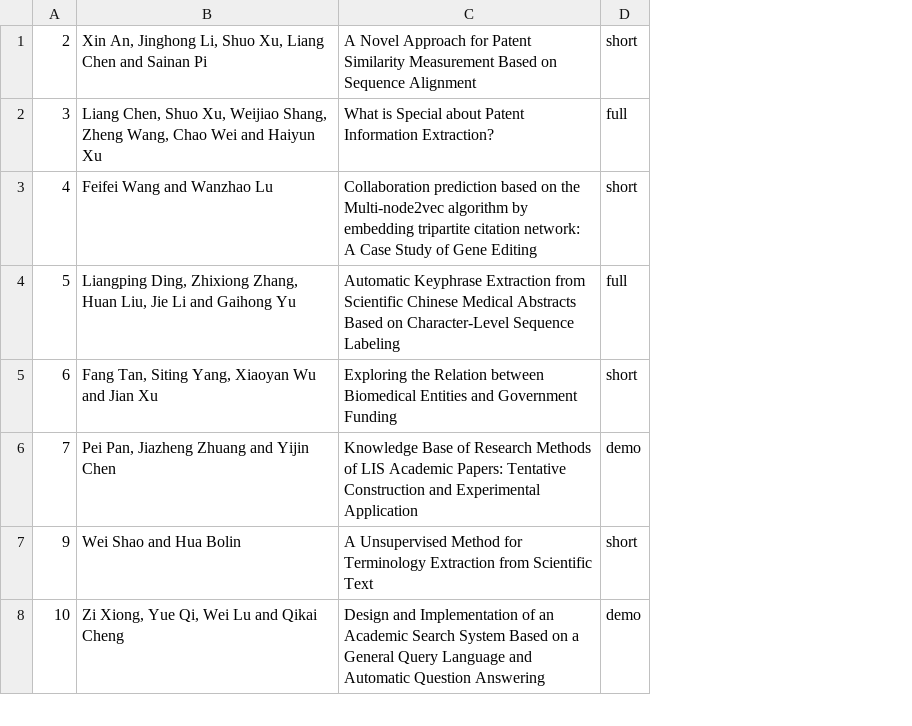
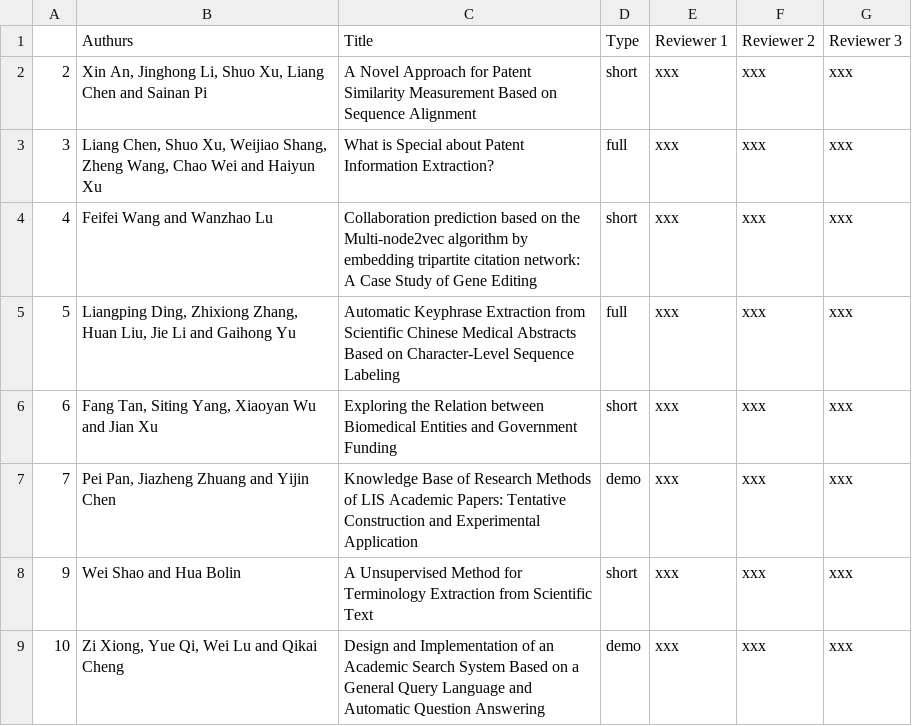
Before and after one commit to EEKE2020/EEKE2020.github.io, a CSV file: submissions.csv, drawn as a sheet; only a part is shown; addresses are those after the commit; the diff names each change by its address in the sheet, - before the commit and + after, or states it on an @@ line.

Commit message:
Update submissions.csv

```diff
--- a/submissions.csv
+++ b/submissions.csv
+column E, rows 2-9: all xxx
+column F, rows 2-9: all xxx
+column G, rows 2-9: all xxx
+row 1:  | Authurs | Title | Type | Reviewer 1 | Reviewer 2 | Reviewer 3
```
